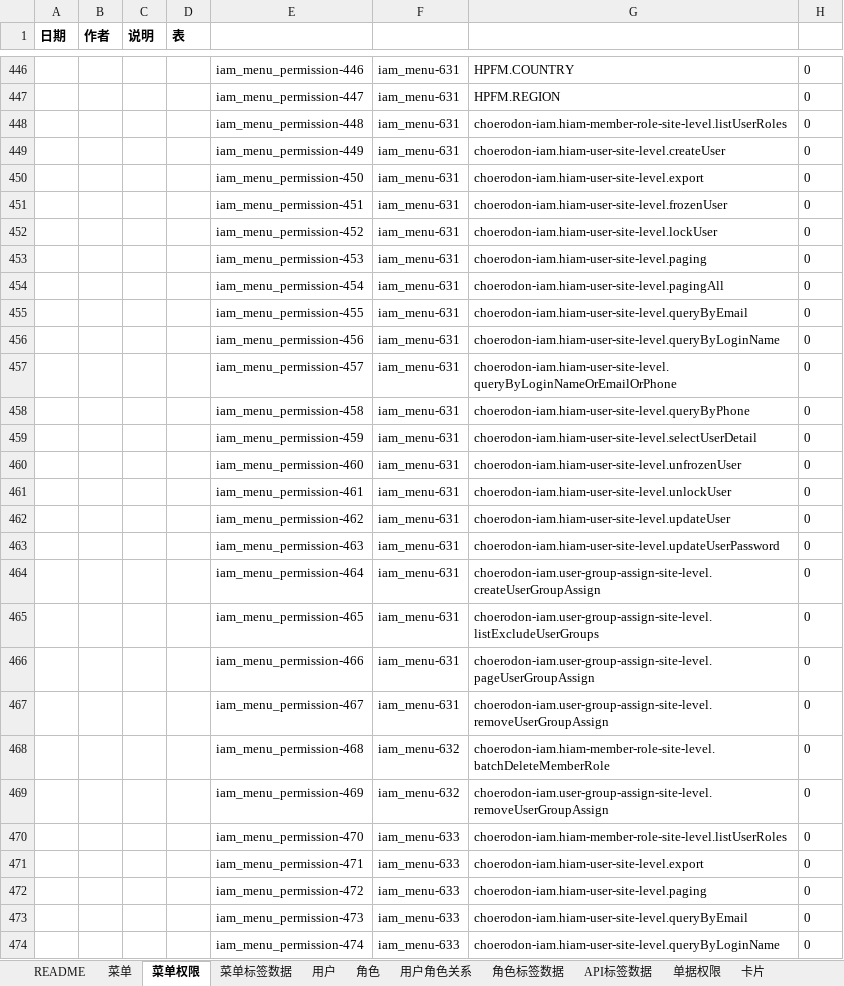
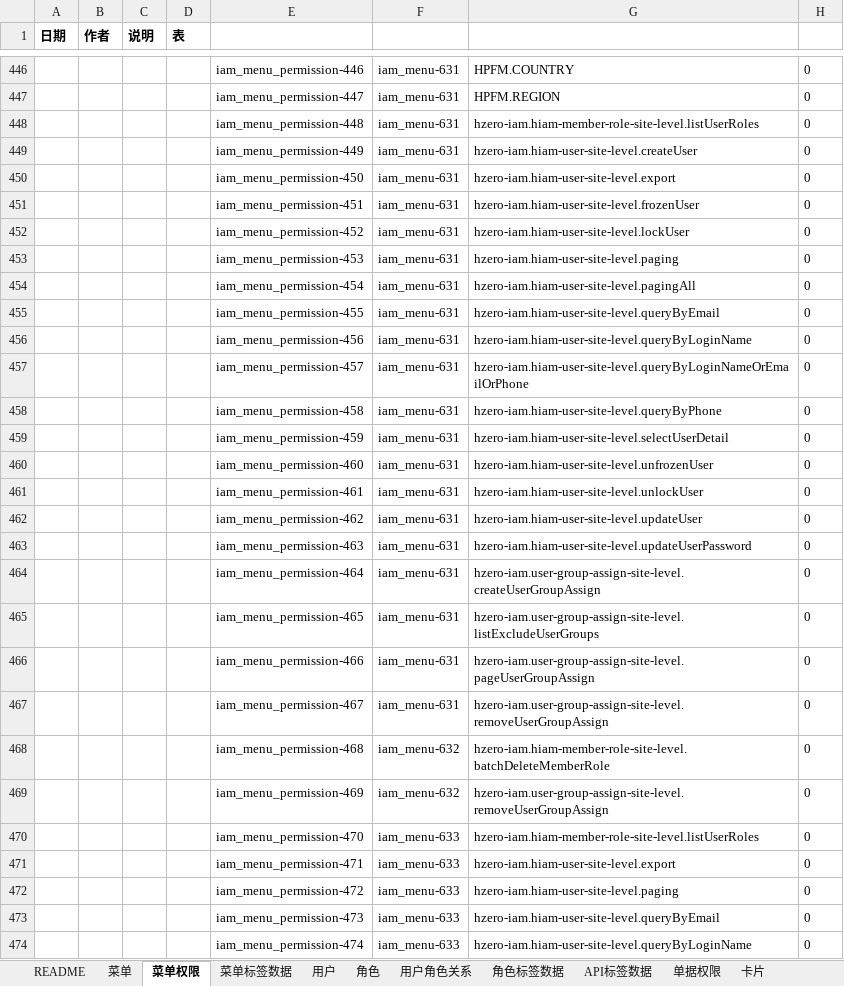
Before and after one commit to open-hand/choerodon-platform, an Excel workbook: src/main/resources/script/db/init-data/hzero_platform/hzero_platform/hzero-menu-user-role-label.xlsx, sheet 菜单权限, drawn as a sheet; only a part is shown, gaps mark what is left out; values as stored, in another font and other column widths than the file's, no borders; the diff covers the shown part only; the diff names each change by its address in the sheet, - before the commit and + after, or states it on an @@ line.

```diff
--- a/src/main/resources/script/db/init-data/hzero_platform/hzero_platform/hzero-menu-user-role-label.xlsx (sheet 菜单权限)
+++ b/src/main/resources/script/db/init-data/hzero_platform/hzero_platform/hzero-menu-user-role-label.xlsx (sheet 菜单权限)
-G448: choerodon-iam.hiam-member-role-site-level.listUserRoles
+G448: hzero-iam.hiam-member-role-site-level.listUserRoles
-G449: choerodon-iam.hiam-user-site-level.createUser
+G449: hzero-iam.hiam-user-site-level.createUser
-G450: choerodon-iam.hiam-user-site-level.export
+G450: hzero-iam.hiam-user-site-level.export
-G451: choerodon-iam.hiam-user-site-level.frozenUser
+G451: hzero-iam.hiam-user-site-level.frozenUser
-G452: choerodon-iam.hiam-user-site-level.lockUser
+G452: hzero-iam.hiam-user-site-level.lockUser
-G453: choerodon-iam.hiam-user-site-level.paging
+G453: hzero-iam.hiam-user-site-level.paging
-G454: choerodon-iam.hiam-user-site-level.pagingAll
+G454: hzero-iam.hiam-user-site-level.pagingAll
-G455: choerodon-iam.hiam-user-site-level.queryByEmail
+G455: hzero-iam.hiam-user-site-level.queryByEmail
-G456: choerodon-iam.hiam-user-site-level.queryByLoginName
+G456: hzero-iam.hiam-user-site-level.queryByLoginName
-G457: choerodon-iam.hiam-user-site-level.queryByLoginNameOrEmailOrPhone
+G457: hzero-iam.hiam-user-site-level.queryByLoginNameOrEmailOrPhone
-G458: choerodon-iam.hiam-user-site-level.queryByPhone
+G458: hzero-iam.hiam-user-site-level.queryByPhone
-G459: choerodon-iam.hiam-user-site-level.selectUserDetail
+G459: hzero-iam.hiam-user-site-level.selectUserDetail
-G460: choerodon-iam.hiam-user-site-level.unfrozenUser
+G460: hzero-iam.hiam-user-site-level.unfrozenUser
-G461: choerodon-iam.hiam-user-site-level.unlockUser
+G461: hzero-iam.hiam-user-site-level.unlockUser
-G462: choerodon-iam.hiam-user-site-level.updateUser
+G462: hzero-iam.hiam-user-site-level.updateUser
-G463: choerodon-iam.hiam-user-site-level.updateUserPassword
+G463: hzero-iam.hiam-user-site-level.updateUserPassword
-G464: choerodon-iam.user-group-assign-site-level.createUserGroupAssign
+G464: hzero-iam.user-group-assign-site-level.createUserGroupAssign
-G465: choerodon-iam.user-group-assign-site-level.listExcludeUserGroups
+G465: hzero-iam.user-group-assign-site-level.listExcludeUserGroups
-G466: choerodon-iam.user-group-assign-site-level.pageUserGroupAssign
+G466: hzero-iam.user-group-assign-site-level.pageUserGroupAssign
-G467: choerodon-iam.user-group-assign-site-level.removeUserGroupAssign
+G467: hzero-iam.user-group-assign-site-level.removeUserGroupAssign
-G468: choerodon-iam.hiam-member-role-site-level.batchDeleteMemberRole
+G468: hzero-iam.hiam-member-role-site-level.batchDeleteMemberRole
-G469: choerodon-iam.user-group-assign-site-level.removeUserGroupAssign
+G469: hzero-iam.user-group-assign-site-level.removeUserGroupAssign
-G470: choerodon-iam.hiam-member-role-site-level.listUserRoles
+G470: hzero-iam.hiam-member-role-site-level.listUserRoles
-G471: choerodon-iam.hiam-user-site-level.export
+G471: hzero-iam.hiam-user-site-level.export
-G472: choerodon-iam.hiam-user-site-level.paging
+G472: hzero-iam.hiam-user-site-level.paging
-G473: choerodon-iam.hiam-user-site-level.queryByEmail
+G473: hzero-iam.hiam-user-site-level.queryByEmail
-G474: choerodon-iam.hiam-user-site-level.queryByLoginName
+G474: hzero-iam.hiam-user-site-level.queryByLoginName
```
Also changed, not shown: 1446 edited cells elsewhere in this sheet, sheet 卡片, src/main/resources/script/db/init-data/hzero_platform/hzero_platform/hzero-platform-config.xlsx, 3 other files.
